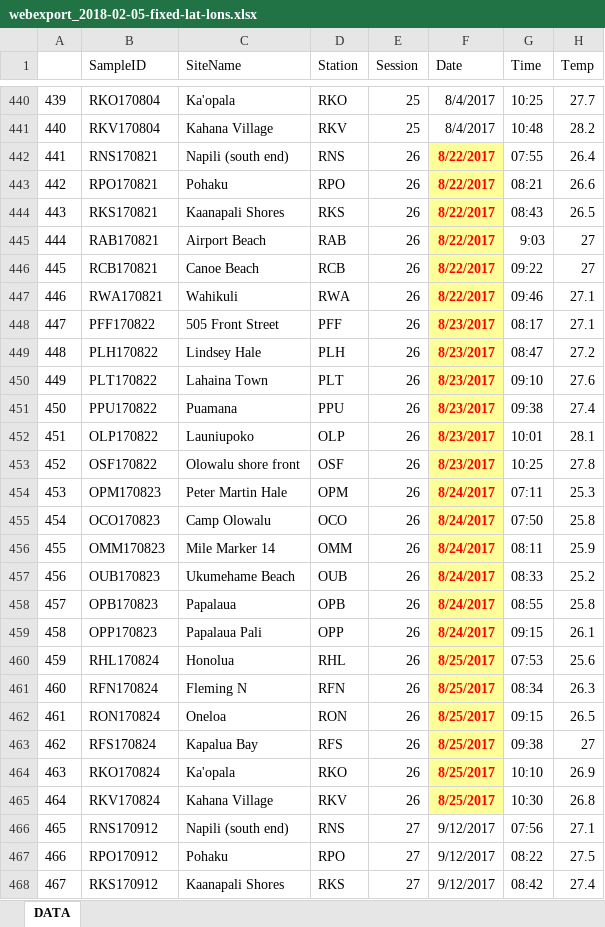
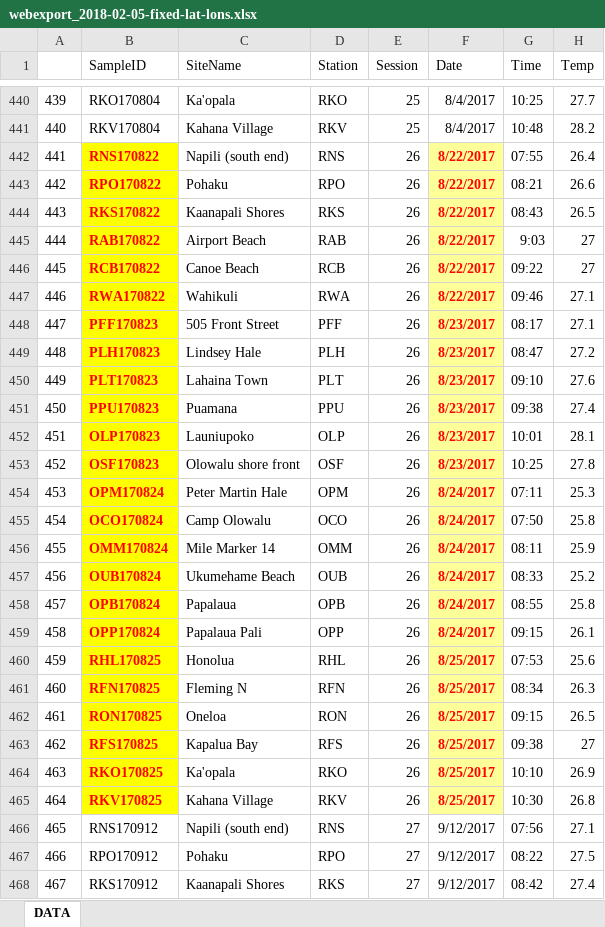
Before and after one commit to brathfon/data-check, an Excel workbook: original-spreadsheets/kim/webexport_2018-02-05-fixed-lat-lons.xlsx, sheet DATA, drawn as a sheet; only a part is shown, gaps mark what is left out; values as stored, in another font and other column widths than the file's, no borders; the diff covers the shown part only; the diff names each change by its address in the sheet, - before the commit and + after, or states it on an @@ line.

Commit message:
done with full population of database with legacy data.

```diff
--- a/original-spreadsheets/kim/webexport_2018-02-05-fixed-lat-lons.xlsx (sheet DATA)
+++ b/original-spreadsheets/kim/webexport_2018-02-05-fixed-lat-lons.xlsx (sheet DATA)
-B442 (SampleID): RNS170821
+B442 (SampleID): RNS170822
@@ B442:B465 fill: none → #FFFF00, bold: off → on, text colour: black → #FF0000 @@
-B443 (SampleID): RPO170821
+B443 (SampleID): RPO170822
-B444 (SampleID): RKS170821
+B444 (SampleID): RKS170822
-B445 (SampleID): RAB170821
+B445 (SampleID): RAB170822
-B446 (SampleID): RCB170821
+B446 (SampleID): RCB170822
-B447 (SampleID): RWA170821
+B447 (SampleID): RWA170822
-B448 (SampleID): PFF170822
+B448 (SampleID): PFF170823
-B449 (SampleID): PLH170822
+B449 (SampleID): PLH170823
-B450 (SampleID): PLT170822
+B450 (SampleID): PLT170823
-B451 (SampleID): PPU170822
+B451 (SampleID): PPU170823
-B452 (SampleID): OLP170822
+B452 (SampleID): OLP170823
-B453 (SampleID): OSF170822
+B453 (SampleID): OSF170823
-B454 (SampleID): OPM170823
+B454 (SampleID): OPM170824
-B455 (SampleID): OCO170823
+B455 (SampleID): OCO170824
-B456 (SampleID): OMM170823
+B456 (SampleID): OMM170824
-B457 (SampleID): OUB170823
+B457 (SampleID): OUB170824
-B458 (SampleID): OPB170823
+B458 (SampleID): OPB170824
-B459 (SampleID): OPP170823
+B459 (SampleID): OPP170824
-B460 (SampleID): RHL170824
+B460 (SampleID): RHL170825
-B461 (SampleID): RFN170824
+B461 (SampleID): RFN170825
-B462 (SampleID): RON170824
+B462 (SampleID): RON170825
-B463 (SampleID): RFS170824
+B463 (SampleID): RFS170825
-B464 (SampleID): RKO170824
+B464 (SampleID): RKO170825
-B465 (SampleID): RKV170824
+B465 (SampleID): RKV170825
```
Also changed, not shown: 2 edited cells and cell formats elsewhere in this sheet, 50 other files.
